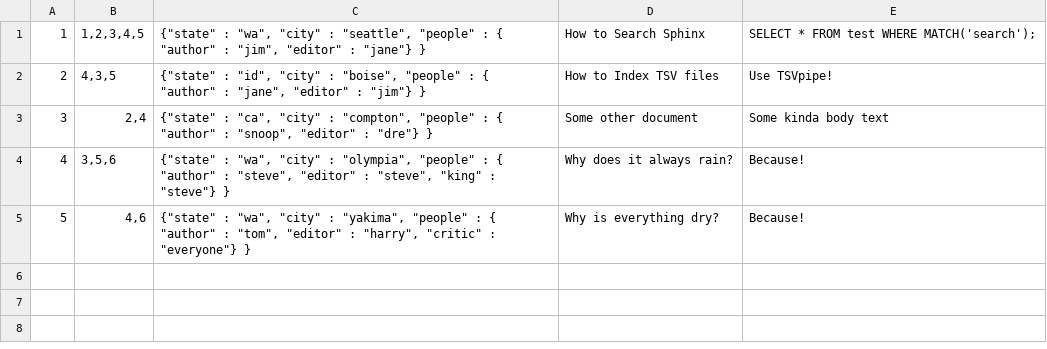
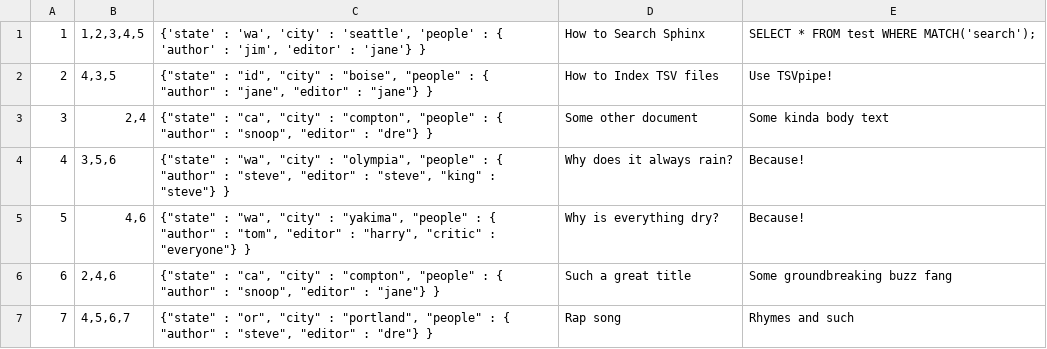
Before and after one commit to stefobark/QuickSphinx, a TSV file: sample.tsv, drawn as a sheet.

Commit message:
Update sample.tsv

```diff
--- a/sample.tsv
+++ b/sample.tsv
@@ -1,3 +1,3 @@
-1	1,2,3,4,5	{"state" : "wa", "city" : "seattle", "people" : { "author" : "jim", "editor" : "jane"} }	How to Search Sphinx	SELECT * FROM test WHERE MATCH('search');
-2	4,3,5	{"state" : "id", "city" : "boise", "people" : { "author" : "jane", "editor" : "jim"} }	How to Index TSV files	Use TSVpipe!
+1	1,2,3,4,5	{'state' : 'wa', 'city' : 'seattle', 'people' : { 'author' : 'jim', 'editor' : 'jane'} }	How to Search Sphinx	SELECT * FROM test WHERE MATCH('search');
+2	4,3,5	{"state" : "id", "city" : "boise", "people" : { "author" : "jane", "editor" : "jane"} }	How to Index TSV files	Use TSVpipe!
 3	2,4	{"state" : "ca", "city" : "compton", "people" : { "author" : "snoop", "editor" : "dre"} }	Some other document	Some kinda body text
@@ -5 +5,3 @@
 5	4,6	{"state" : "wa", "city" : "yakima", "people" : { "author" : "tom", "editor" : "harry", "critic" : "everyone"} }	Why is everything dry?	Because!
+6	2,4,6	{"state" : "ca", "city" : "compton", "people" : { "author" : "snoop", "editor" : "jane"} }	Such a great title	Some groundbreaking buzz fang
+7	4,5,6,7	{"state" : "or", "city" : "portland", "people" : { "author" : "steve", "editor" : "dre"} }	Rap song	Rhymes and such
```
